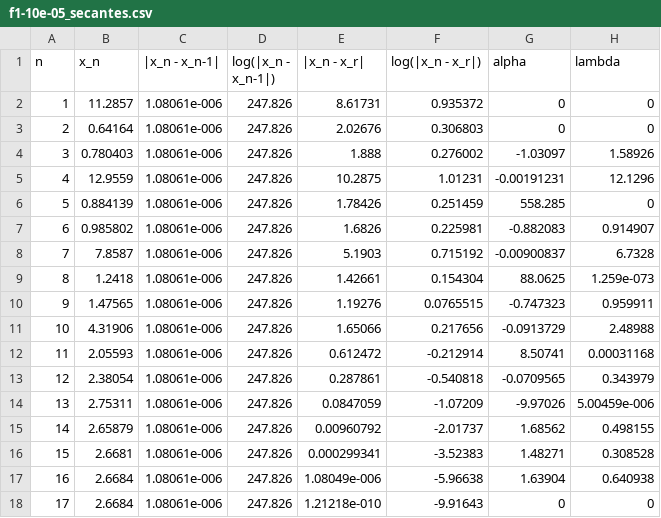
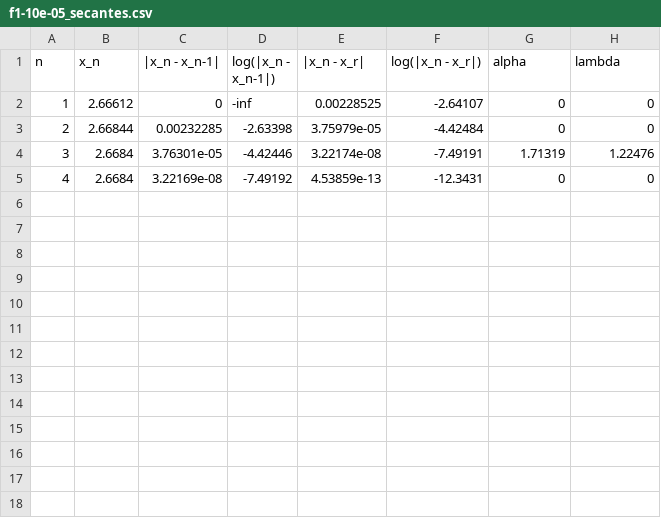
Before and after one commit to Rpetey317/AnNum1, a CSV file: TP1/output/f1-10e-05_secantes.csv, drawn as a sheet.

```diff
--- a/TP1/output/f1-10e-05_secantes.csv
+++ b/TP1/output/f1-10e-05_secantes.csv
@@ -1,18 +1,5 @@
 n;x_n;|x_n - x_n-1|;log(|x_n - x_n-1|);|x_n - x_r|;log(|x_n - x_r|);alpha;lambda
-1;11.2857;1.08061e-006;247.826;8.61731;0.935372;0;0
-2;0.64164;1.08061e-006;247.826;2.02676;0.306803;0;0
-3;0.780403;1.08061e-006;247.826;1.888;0.276002;-1.03097;1.58926
-4;12.9559;1.08061e-006;247.826;10.2875;1.01231;-0.00191231;12.1296
-5;0.884139;1.08061e-006;247.826;1.78426;0.251459;558.285;0
-6;0.985802;1.08061e-006;247.826;1.6826;0.225981;-0.882083;0.914907
-7;7.8587;1.08061e-006;247.826;5.1903;0.715192;-0.00900837;6.7328
-8;1.2418;1.08061e-006;247.826;1.42661;0.154304;88.0625;1.259e-073
-9;1.47565;1.08061e-006;247.826;1.19276;0.0765515;-0.747323;0.959911
-10;4.31906;1.08061e-006;247.826;1.65066;0.217656;-0.0913729;2.48988
-11;2.05593;1.08061e-006;247.826;0.612472;-0.212914;8.50741;0.00031168
-12;2.38054;1.08061e-006;247.826;0.287861;-0.540818;-0.0709565;0.343979
-13;2.75311;1.08061e-006;247.826;0.0847059;-1.07209;-9.97026;5.00459e-006
-14;2.65879;1.08061e-006;247.826;0.00960792;-2.01737;1.68562;0.498155
-15;2.6681;1.08061e-006;247.826;0.000299341;-3.52383;1.48271;0.308528
-16;2.6684;1.08061e-006;247.826;1.08049e-006;-5.96638;1.63904;0.640938
-17;2.6684;1.08061e-006;247.826;1.21218e-010;-9.91643;0;0
+1;2.66612;0;-inf;0.00228525;-2.64107;0;0
+2;2.66844;0.00232285;-2.63398;3.75979e-05;-4.42484;0;0
+3;2.6684;3.76301e-05;-4.42446;3.22174e-08;-7.49191;1.71319;1.22476
+4;2.6684;3.22169e-08;-7.49192;4.53859e-13;-12.3431;0;0
```
Also changed, not shown: TP1/output/f1-10e-05_ptofijo.csv, TP1/output/f1-10e-13_biseccion.csv, 26 other files.
